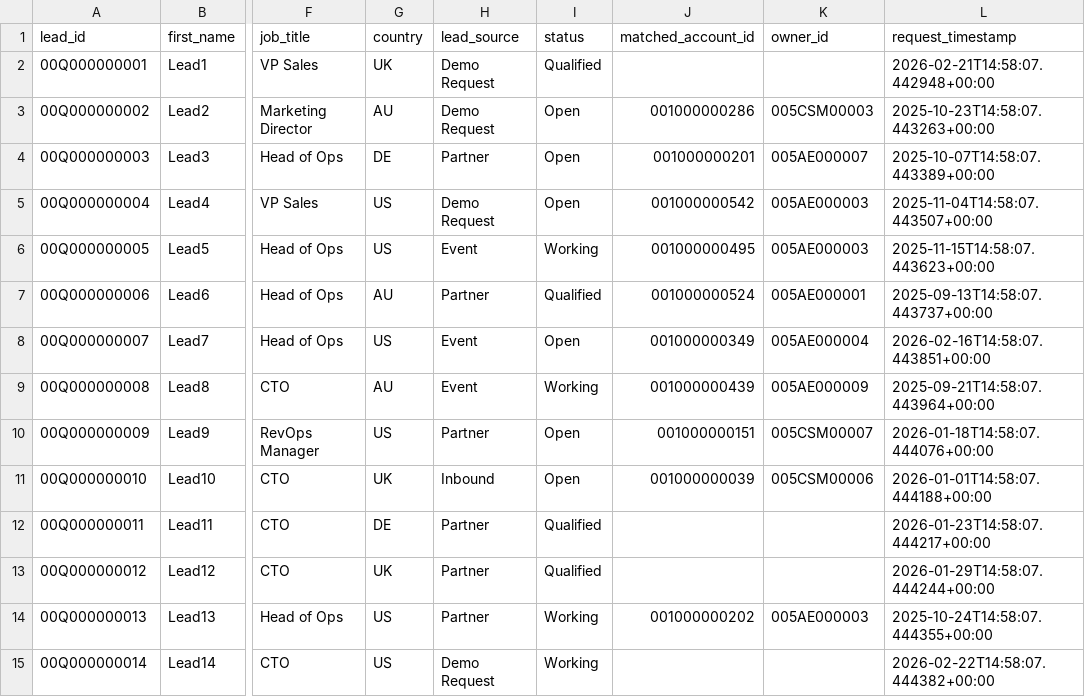
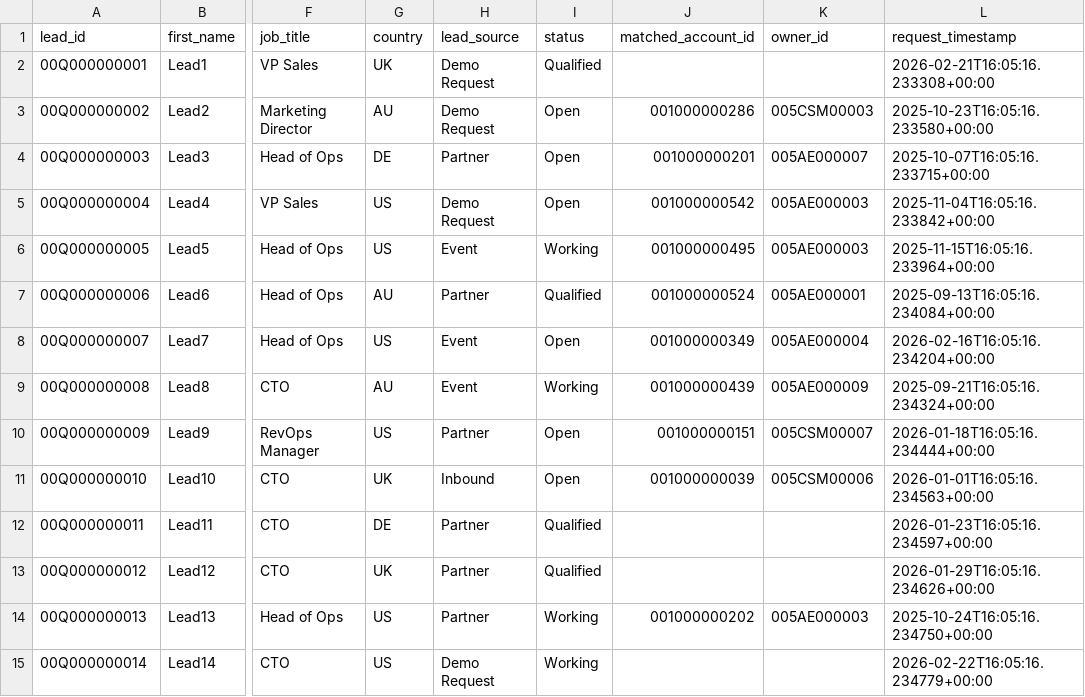
Before and after one commit to andrew-heo/gtm-engineering, a CSV file: projects/01_gtm_data_foundations/data/leads.csv, drawn as a sheet; only a part is shown, gaps mark what is left out; the diff covers the shown part only; the diff names each change by its address in the sheet, - before the commit and + after, or states it on an @@ line.

```diff
--- a/projects/01_gtm_data_foundations/data/leads.csv
+++ b/projects/01_gtm_data_foundations/data/leads.csv
-L2 (request_timestamp): 2026-02-21T14:58:07.442948+00:00
+L2 (request_timestamp): 2026-02-21T16:05:16.233308+00:00
-L3 (request_timestamp): 2025-10-23T14:58:07.443263+00:00
+L3 (request_timestamp): 2025-10-23T16:05:16.233580+00:00
-L4 (request_timestamp): 2025-10-07T14:58:07.443389+00:00
+L4 (request_timestamp): 2025-10-07T16:05:16.233715+00:00
-L5 (request_timestamp): 2025-11-04T14:58:07.443507+00:00
+L5 (request_timestamp): 2025-11-04T16:05:16.233842+00:00
-L6 (request_timestamp): 2025-11-15T14:58:07.443623+00:00
+L6 (request_timestamp): 2025-11-15T16:05:16.233964+00:00
-L7 (request_timestamp): 2025-09-13T14:58:07.443737+00:00
+L7 (request_timestamp): 2025-09-13T16:05:16.234084+00:00
-L8 (request_timestamp): 2026-02-16T14:58:07.443851+00:00
+L8 (request_timestamp): 2026-02-16T16:05:16.234204+00:00
-L9 (request_timestamp): 2025-09-21T14:58:07.443964+00:00
+L9 (request_timestamp): 2025-09-21T16:05:16.234324+00:00
-L10 (request_timestamp): 2026-01-18T14:58:07.444076+00:00
+L10 (request_timestamp): 2026-01-18T16:05:16.234444+00:00
-L11 (request_timestamp): 2026-01-01T14:58:07.444188+00:00
+L11 (request_timestamp): 2026-01-01T16:05:16.234563+00:00
-L12 (request_timestamp): 2026-01-23T14:58:07.444217+00:00
+L12 (request_timestamp): 2026-01-23T16:05:16.234597+00:00
-L13 (request_timestamp): 2026-01-29T14:58:07.444244+00:00
+L13 (request_timestamp): 2026-01-29T16:05:16.234626+00:00
-L14 (request_timestamp): 2025-10-24T14:58:07.444355+00:00
+L14 (request_timestamp): 2025-10-24T16:05:16.234750+00:00
-L15 (request_timestamp): 2026-02-22T14:58:07.444382+00:00
+L15 (request_timestamp): 2026-02-22T16:05:16.234779+00:00
```
Also changed, not shown: 166 edited cells elsewhere in this file, projects/01_gtm_data_foundations/data/product_usage_events.csv, projects/01_gtm_data_foundations/output/data_summary.csv, 27 other files.
